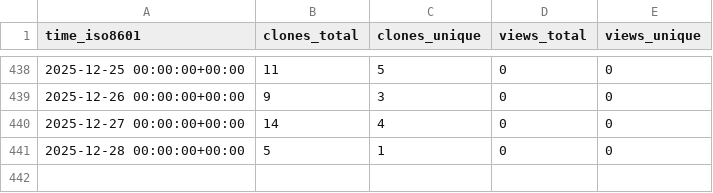
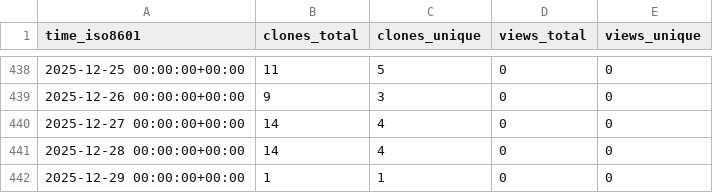
Before and after one commit to cschu/metaphlow, a CSV file: cschu/metaphlow/ghrs-data/views_clones_aggregate.csv, drawn as a sheet; only a part is shown, gaps mark what is left out.

```diff
--- a/cschu/metaphlow/ghrs-data/views_clones_aggregate.csv
+++ b/cschu/metaphlow/ghrs-data/views_clones_aggregate.csv
@@ -440,2 +440,3 @@ time_iso8601,clones_total,clones_unique,views_total,views_unique
 2025-12-27 00:00:00+00:00,14,4,0,0
-2025-12-28 00:00:00+00:00,5,1,0,0
+2025-12-28 00:00:00+00:00,14,4,0,0
+2025-12-29 00:00:00+00:00,1,1,0,0
```
Also changed, not shown: 1 other file.
